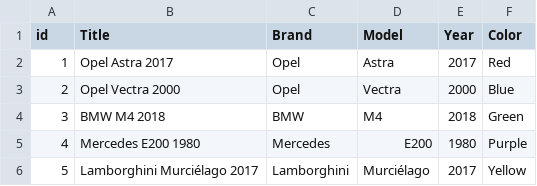
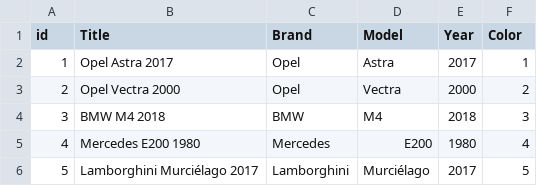
Before and after one commit to Vagelis-Prokopiou/drupal-csv-import, a CSV file: migrations/cars.csv, drawn as a sheet.

```diff
--- a/migrations/cars.csv
+++ b/migrations/cars.csv
@@ -1,6 +1,6 @@
 "id","Title","Brand","Model","Year","Color"
-"1","Opel Astra 2017","Opel","Astra","2017","Red"
-"2","Opel Vectra 2000","Opel","Vectra","2000","Blue"
-"3","BMW M4 2018","BMW","M4","2018","Green"
-"4","Mercedes E200 1980","Mercedes","E200","1980","Purple"
-"5","Lamborghini Murciélago 2017","Lamborghini","Murciélago","2017","Yellow"
+"1","Opel Astra 2017","Opel","Astra","2017","1"
+"2","Opel Vectra 2000","Opel","Vectra","2000","2"
+"3","BMW M4 2018","BMW","M4","2018","3"
+"4","Mercedes E200 1980","Mercedes","E200","1980","4"
+"5","Lamborghini Murciélago 2017","Lamborghini","Murciélago","2017","5"
```
Also changed, not shown: 1 other file.
